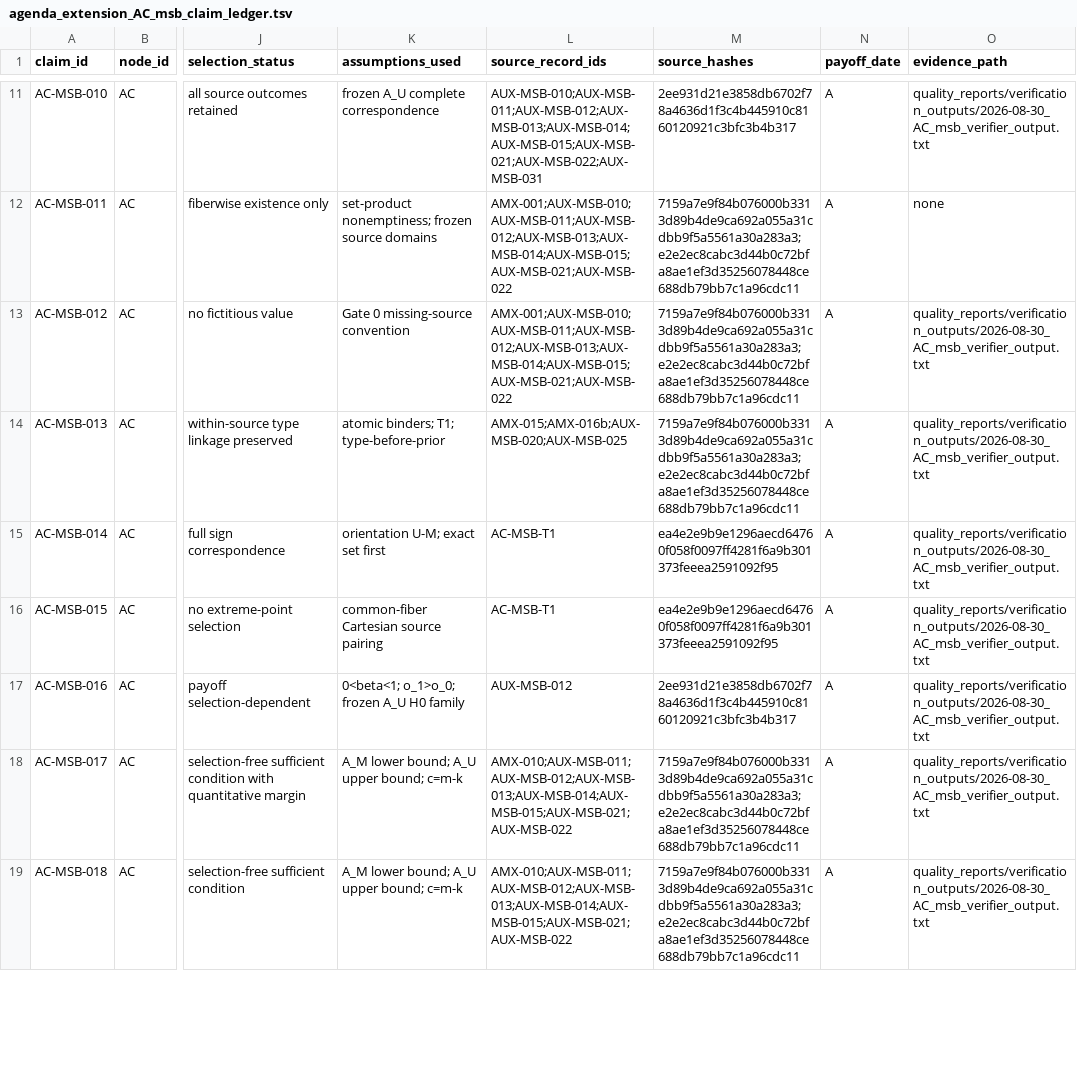
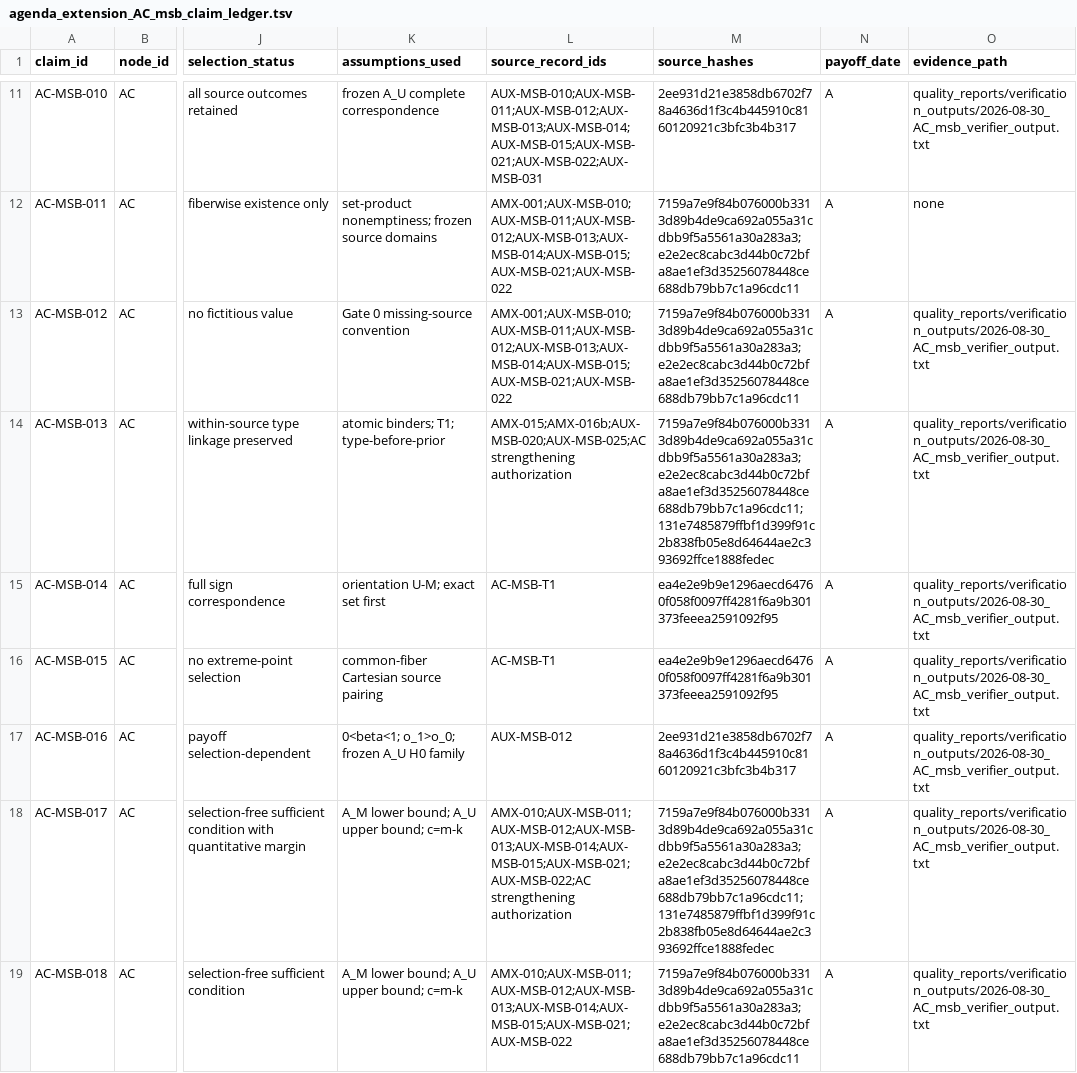
Before and after one commit to mgaldino/PowerBP-WTO, a TSV file: model_redesign/agenda_extension_AC_msb_claim_ledger.tsv, drawn as a sheet; only a part is shown, gaps mark what is left out; the diff covers the shown part only; the diff names each change by its address in the sheet, - before the commit and + after, or states it on an @@ line.

```diff
--- a/model_redesign/agenda_extension_AC_msb_claim_ledger.tsv
+++ b/model_redesign/agenda_extension_AC_msb_claim_ledger.tsv
-L14 (source_record_ids): AMX-015;AMX-016b;AUX-MSB-020;AUX-MSB-025
+L14 (source_record_ids): AMX-015;AMX-016b;AUX-MSB-020;AUX-MSB-025;AC strengthening authorization
-M14 (source_hashes): 7159a7e9f84b076000b3313d89b4de9ca692a055a31cdbb9f5a5561a30a283a3;e2e2ec8cabc3d44b0c72bfa8ae1ef3d35256078448ce688db79bb7c1a96cdc11
+M14 (source_hashes): 7159a7e9f84b076000b3313d89b4de9ca692a055a31cdbb9f5a5561a30a283a3;e2e2ec8cabc3d44b0c72bfa8ae1ef3d35256078448ce688db79bb7c1a96cdc11;131e7485879ffbf1d399f91c2b838fb05e8d64644ae2c393692ffce1888fedec
-L18 (source_record_ids): AMX-010;AUX-MSB-011;AUX-MSB-012;AUX-MSB-013;AUX-MSB-014;AUX-MSB-015;AUX-MSB-021;AUX-MSB-022
+L18 (source_record_ids): AMX-010;AUX-MSB-011;AUX-MSB-012;AUX-MSB-013;AUX-MSB-014;AUX-MSB-015;AUX-MSB-021;AUX-MSB-022;AC strengthening authorization
-M18 (source_hashes): 7159a7e9f84b076000b3313d89b4de9ca692a055a31cdbb9f5a5561a30a283a3;e2e2ec8cabc3d44b0c72bfa8ae1ef3d35256078448ce688db79bb7c1a96cdc11
+M18 (source_hashes): 7159a7e9f84b076000b3313d89b4de9ca692a055a31cdbb9f5a5561a30a283a3;e2e2ec8cabc3d44b0c72bfa8ae1ef3d35256078448ce688db79bb7c1a96cdc11;131e7485879ffbf1d399f91c2b838fb05e8d64644ae2c393692ffce1888fedec
```
Also changed, not shown: 18 edited cells elsewhere in this file, 8 other files.
